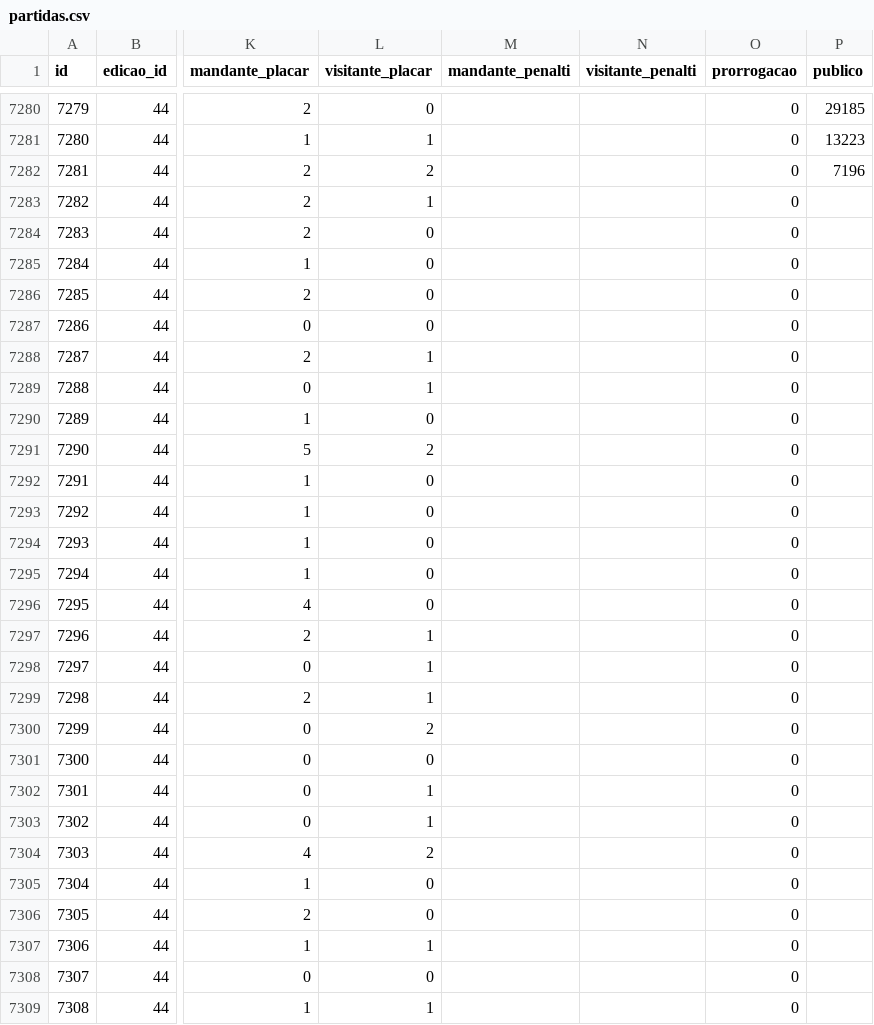
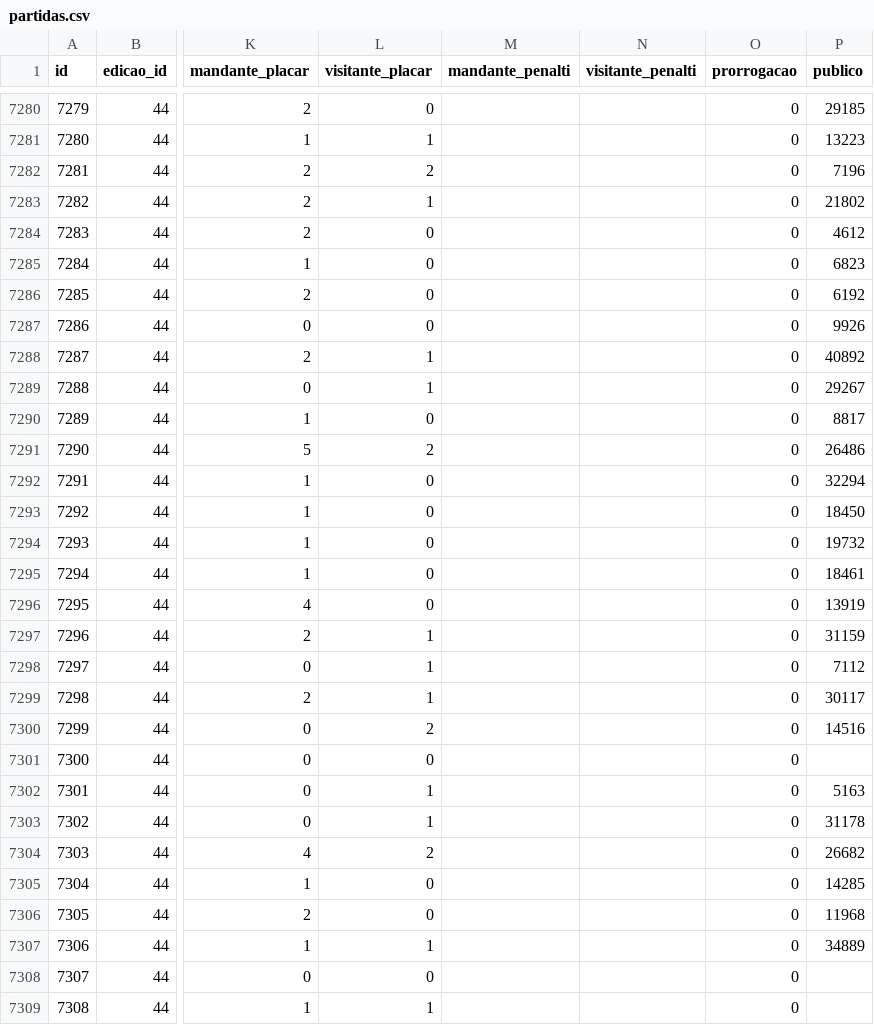
Before and after one commit to shinzatokazuya/kamusari, a CSV file: novo_bd1971_robusto/output_csvs/partidas.csv, drawn as a sheet; only a part is shown, gaps mark what is left out; the diff names each change by its address in the sheet, - before the commit and + after, or states it on an @@ line.

Commit message:
Sat, Apr 18, 2026, 4:51 PM -03:00

```diff
--- a/novo_bd1971_robusto/output_csvs/partidas.csv
+++ b/novo_bd1971_robusto/output_csvs/partidas.csv
-P7283 (publico): (empty)
+P7283 (publico): 21802
-P7284 (publico): (empty)
+P7284 (publico): 4612
-P7285 (publico): (empty)
+P7285 (publico): 6823
-P7286 (publico): (empty)
+P7286 (publico): 6192
-P7287 (publico): (empty)
+P7287 (publico): 9926
-P7288 (publico): (empty)
+P7288 (publico): 40892
-P7289 (publico): (empty)
+P7289 (publico): 29267
-P7290 (publico): (empty)
+P7290 (publico): 8817
-P7291 (publico): (empty)
+P7291 (publico): 26486
-P7292 (publico): (empty)
+P7292 (publico): 32294
-P7293 (publico): (empty)
+P7293 (publico): 18450
-P7294 (publico): (empty)
+P7294 (publico): 19732
-P7295 (publico): (empty)
+P7295 (publico): 18461
-P7296 (publico): (empty)
+P7296 (publico): 13919
-P7297 (publico): (empty)
+P7297 (publico): 31159
-P7298 (publico): (empty)
+P7298 (publico): 7112
-P7299 (publico): (empty)
+P7299 (publico): 30117
-P7300 (publico): (empty)
+P7300 (publico): 14516
-P7302 (publico): (empty)
+P7302 (publico): 5163
-P7303 (publico): (empty)
+P7303 (publico): 31178
-P7304 (publico): (empty)
+P7304 (publico): 26682
-P7305 (publico): (empty)
+P7305 (publico): 14285
-P7306 (publico): (empty)
+P7306 (publico): 11968
-P7307 (publico): (empty)
+P7307 (publico): 34889
```
